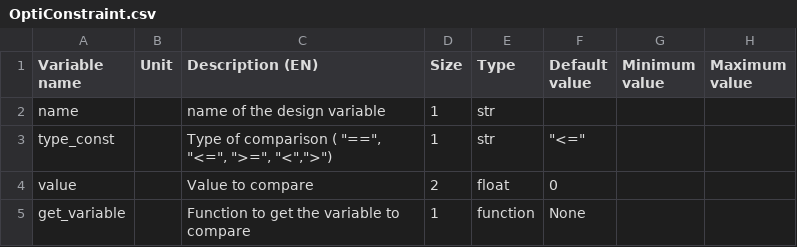
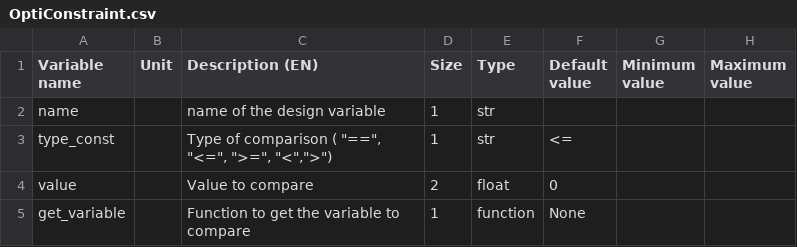
Before and after one commit to Eomys/pyleecan, a CSV file: Generator/ClassesRef/Optimization/OptiConstraint.csv, drawn as a sheet; only a part is shown; the diff names each change by its address in the sheet, - before the commit and + after, or states it on an @@ line.

Commit message:
[BC] Solve bug in optimization classes definition

```diff
--- a/Generator/ClassesRef/Optimization/OptiConstraint.csv
+++ b/Generator/ClassesRef/Optimization/OptiConstraint.csv
-F3 (Default value): "<="
+F3 (Default value): <=
```
Also changed, not shown: Generator/ClassesRef/Optimization/OptiGenAlg.csv, Generator/ClassesRef/Optimization/OptiProblem.csv, 4 other files.
